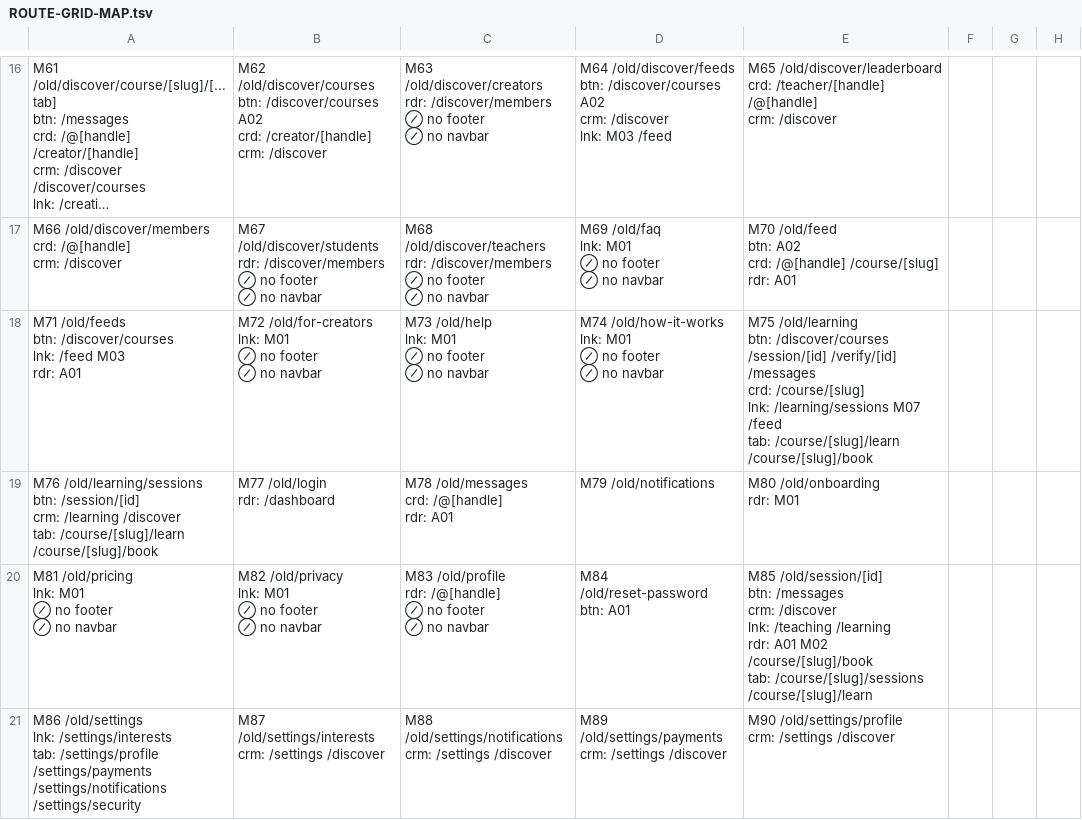
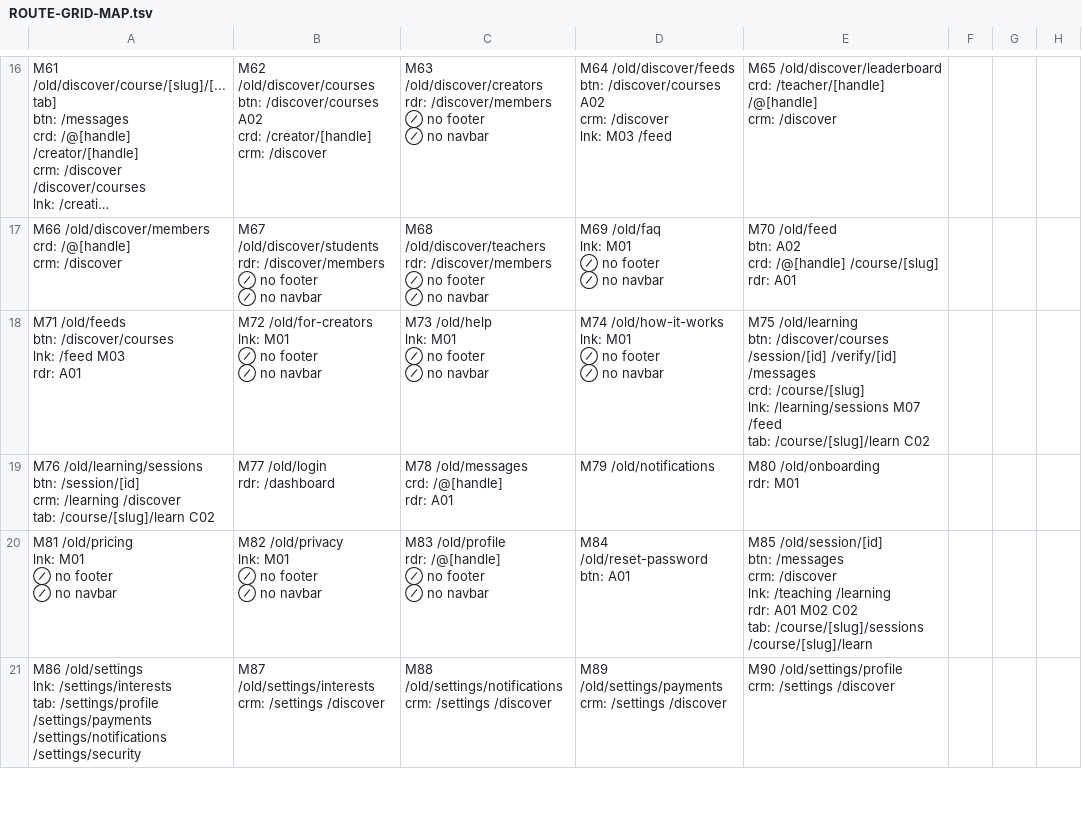
Before and after one commit to PeerloopLLC/peerloop-docs, a TSV file: docs/as-designed/ROUTE-GRID-MAP.tsv, drawn as a sheet; only a part is shown, gaps mark what is left out; long unchanged cells end in …; ↵ is a line break in a cell; the diff covers the shown part only; the diff names each change by its address in the sheet, - before the commit and + after, or states it on an @@ line.

```diff
--- a/docs/as-designed/ROUTE-GRID-MAP.tsv
+++ b/docs/as-designed/ROUTE-GRID-MAP.tsv
-E18: …tab: /course/[slug]/learn /course/[slug]/book
+E18: …tab: /course/[slug]/learn C02
-A19: …tab: /course/[slug]/learn /course/[slug]/book
+A19: …tab: /course/[slug]/learn C02
-E20: …A01 M02 /course/[slug]/book ↵ tab: /course/[slug]/sessions…
+E20: …A01 M02 C02 ↵ tab: /course/[slug]/sessions…
```
Also changed, not shown: 1 added row, 1 removed row and 5 edited cells elsewhere in this file, docs/as-designed/ROUTE-ADJACENCY-MATRIX.tsv, docs/as-designed/ROUTE-GRID-REFERENCE.tsv, 14 other files.
